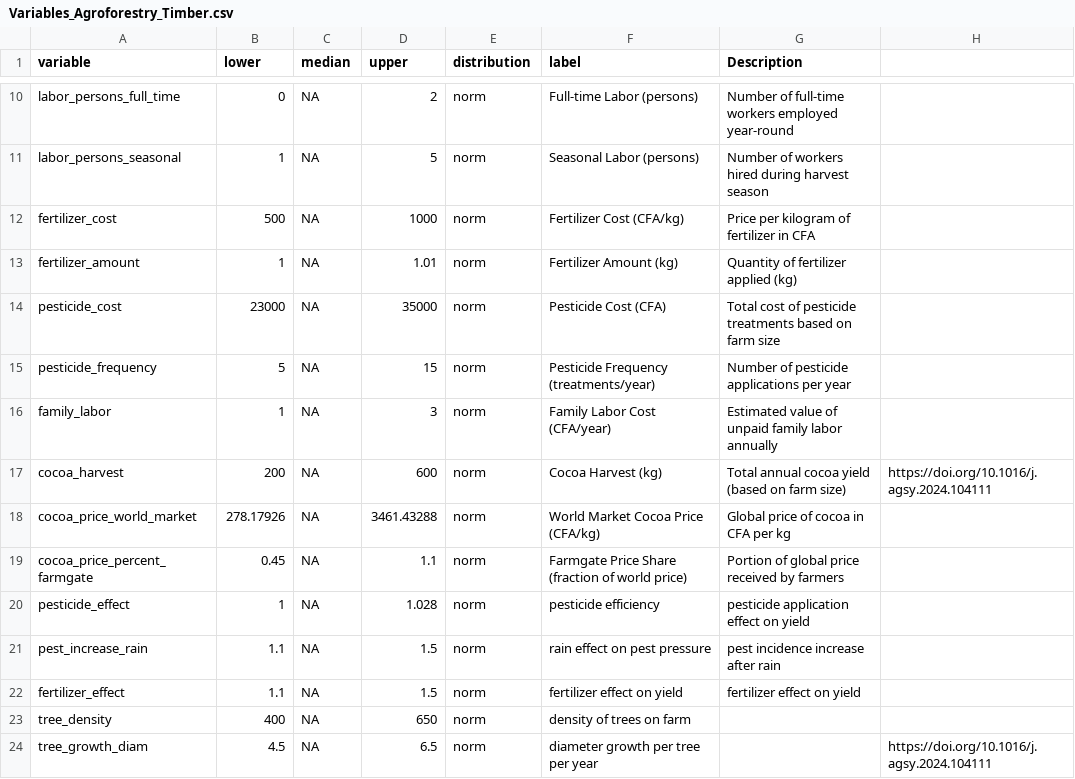
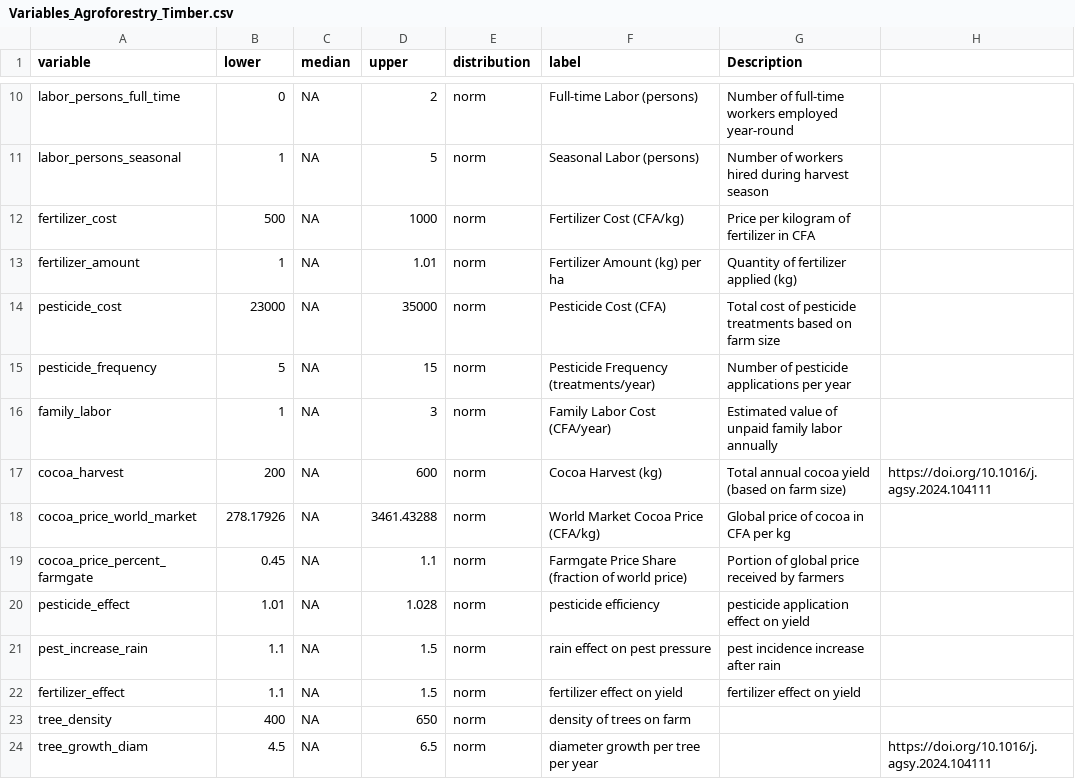
Before and after one commit to FranKabaGo/DecisionAnalysis-Franca, a CSV file: Variables_Agroforestry_Timber.csv, drawn as a sheet; only a part is shown, gaps mark what is left out.

```diff
--- a/Variables_Agroforestry_Timber.csv
+++ b/Variables_Agroforestry_Timber.csv
@@ -12,3 +12,3 @@ labor_persons_seasonal,1,NA,5,norm,Seasonal Labor (persons),Number of workers hi
 fertilizer_cost,500,NA,1000,norm,Fertilizer Cost (CFA/kg),Price per kilogram of fertilizer in CFA,
-fertilizer_amount,1,NA,1.01,norm,Fertilizer Amount (kg),Quantity of fertilizer applied (kg),
+fertilizer_amount,1,NA,1.01,norm,Fertilizer Amount (kg) per ha,Quantity of fertilizer applied (kg),
 pesticide_cost,23000,NA,35000,norm,Pesticide Cost (CFA),Total cost of pesticide treatments based on farm size,
@@ -19,3 +19,3 @@ cocoa_price_world_market,278.17926,NA,3461.43288,norm,World Market Cocoa Price (
 cocoa_price_percent_farmgate,0.45,NA,1.1,norm,Farmgate Price Share (fraction of world price),Portion of global price received by farmers,
-pesticide_effect,1,NA,1.028,norm,pesticide efficiency,pesticide application effect on yield,
+pesticide_effect,1.01,NA,1.028,norm,pesticide efficiency,pesticide application effect on yield,
 pest_increase_rain,1.1,NA,1.5,norm,rain effect on pest pressure,pest incidence increase after rain,
```
Also changed, not shown: Variables_Agroforestry_Timber_clean.csv, 6 other files.
